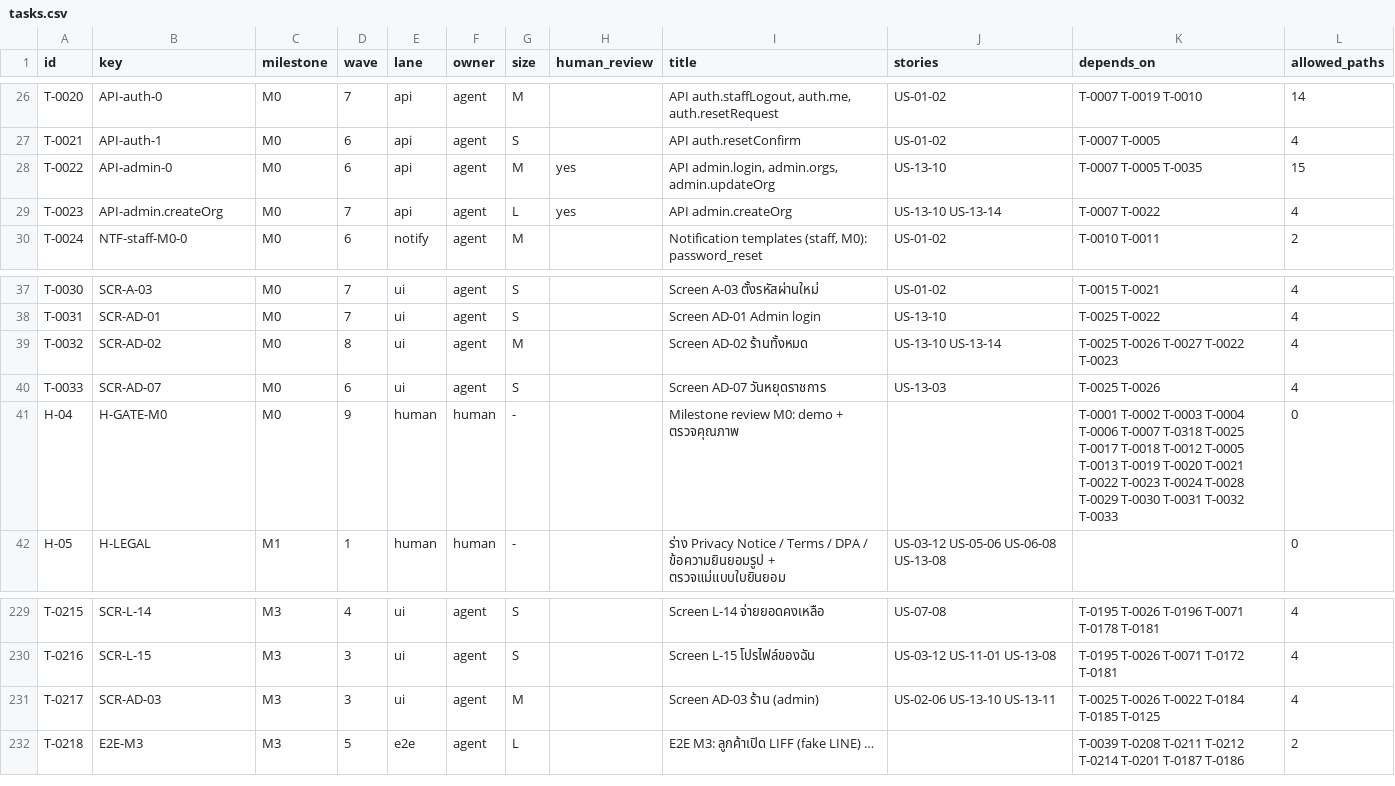
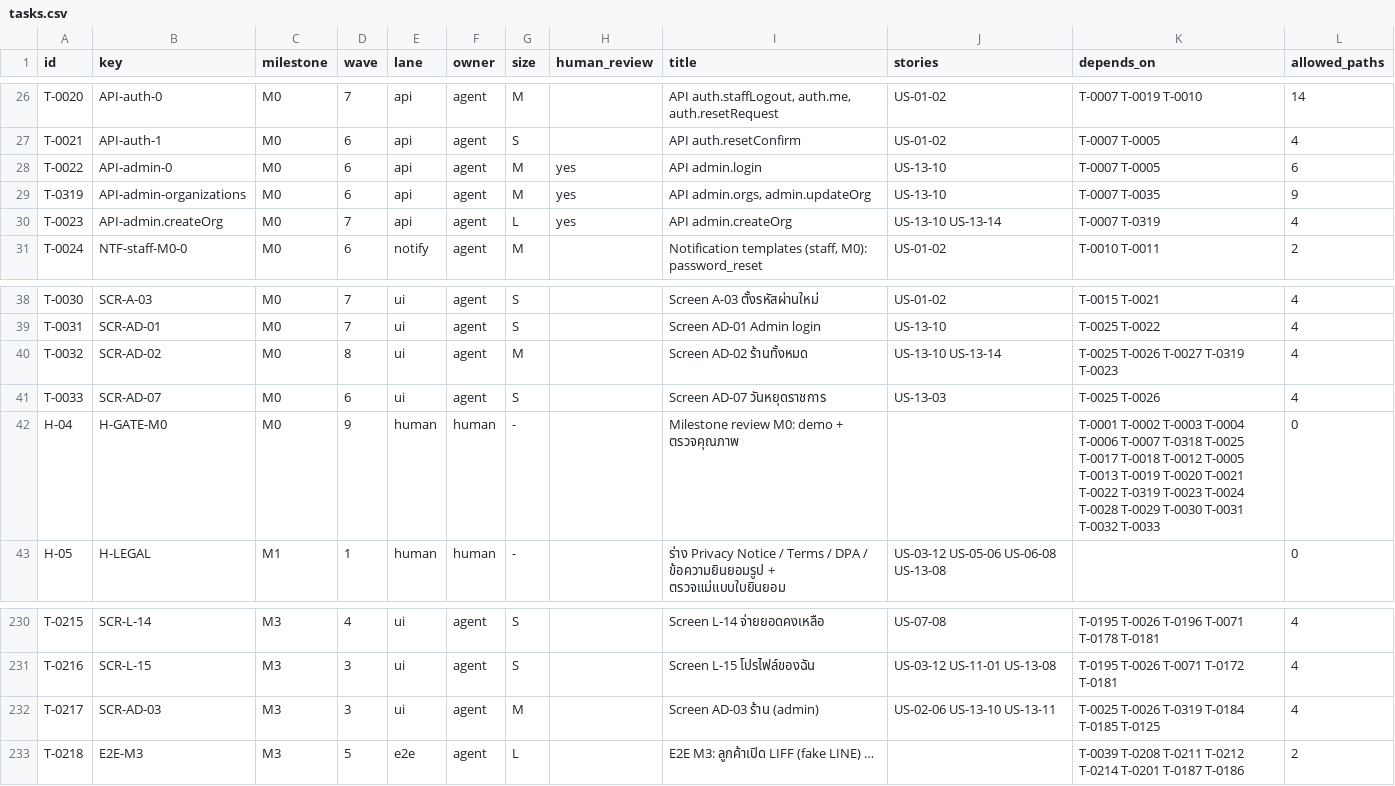
Before and after one commit to WoraphonDev/PetBooking, a CSV file: docs/tasks/tasks.csv, drawn as a sheet; only a part is shown, gaps mark what is left out.

Commit message:
spec-change: split T-0022 admin endpoints after Q-0018 approval

```diff
--- a/docs/tasks/tasks.csv
+++ b/docs/tasks/tasks.csv
@@ -27,4 +27,5 @@ T-0020,API-auth-0,M0,7,api,agent,M,,"API auth.staffLogout, auth.me, auth.resetRe
 T-0021,API-auth-1,M0,6,api,agent,S,,API auth.resetConfirm,US-01-02,T-0007 T-0005,4
-T-0022,API-admin-0,M0,6,api,agent,M,yes,"API admin.login, admin.orgs, admin.updateOrg",US-13-10,T-0007 T-0005 T-0035,15
-T-0023,API-admin.createOrg,M0,7,api,agent,L,yes,API admin.createOrg,US-13-10 US-13-14,T-0007 T-0022,4
+T-0022,API-admin-0,M0,6,api,agent,M,yes,API admin.login,US-13-10,T-0007 T-0005,6
+T-0319,API-admin-organizations,M0,6,api,agent,M,yes,"API admin.orgs, admin.updateOrg",US-13-10,T-0007 T-0035,9
+T-0023,API-admin.createOrg,M0,7,api,agent,L,yes,API admin.createOrg,US-13-10 US-13-14,T-0007 T-0319,4
 T-0024,NTF-staff-M0-0,M0,6,notify,agent,M,,"Notification templates (staff, M0): password_reset",US-01-02,T-0010 T-0011,2
@@ -38,5 +39,5 @@ T-0030,SCR-A-03,M0,7,ui,agent,S,,Screen A-03 ตั้งรหัสผ่า
 T-0031,SCR-AD-01,M0,7,ui,agent,S,,Screen AD-01 Admin login,US-13-10,T-0025 T-0022,4
-T-0032,SCR-AD-02,M0,8,ui,agent,M,,Screen AD-02 ร้านทั้งหมด,US-13-10 US-13-14,T-0025 T-0026 T-0027 T-0022 T-0023,4
+T-0032,SCR-AD-02,M0,8,ui,agent,M,,Screen AD-02 ร้านทั้งหมด,US-13-10 US-13-14,T-0025 T-0026 T-0027 T-0319 T-0023,4
 T-0033,SCR-AD-07,M0,6,ui,agent,S,,Screen AD-07 วันหยุดราชการ,US-13-03,T-0025 T-0026,4
-H-04,H-GATE-M0,M0,9,human,human,-,,Milestone review M0: demo + ตรวจคุณภาพ,,T-0001 T-0002 T-0003 T-0004 T-0006 T-0007 T-0318 T-0025 T-0017 T-0018 T-0012 T-0005 T-0013 T-0019 T-0020 T-0021 T-0022 T-0023 T-0024 T-0028 T-0029 T-0030 T-0031 T-0032 T-0033,0
+H-04,H-GATE-M0,M0,9,human,human,-,,Milestone review M0: demo + ตรวจคุณภาพ,,T-0001 T-0002 T-0003 T-0004 T-0006 T-0007 T-0318 T-0025 T-0017 T-0018 T-0012 T-0005 T-0013 T-0019 T-0020 T-0021 T-0022 T-0319 T-0023 T-0024 T-0028 T-0029 T-0030 T-0031 T-0032 T-0033,0
 H-05,H-LEGAL,M1,1,human,human,-,,ร่าง Privacy Notice / Terms / DPA / ข้อความยินยอมรูป + ตรวจแม่แบบใบยินยอม,US-03-12 US-05-06 US-06-08 US-13-08,,0
@@ -230,3 +231,3 @@ T-0215,SCR-L-14,M3,4,ui,agent,S,,Screen L-14 จ่ายยอดคงเห
 T-0216,SCR-L-15,M3,3,ui,agent,S,,Screen L-15 โปรไฟล์ของฉัน,US-03-12 US-11-01 US-13-08,T-0195 T-0026 T-0071 T-0172 T-0181,4
-T-0217,SCR-AD-03,M3,3,ui,agent,M,,Screen AD-03 ร้าน (admin),US-02-06 US-13-10 US-13-11,T-0025 T-0026 T-0022 T-0184 T-0185 T-0125,4
+T-0217,SCR-AD-03,M3,3,ui,agent,M,,Screen AD-03 ร้าน (admin),US-02-06 US-13-10 US-13-11,T-0025 T-0026 T-0319 T-0184 T-0185 T-0125,4
 T-0218,E2E-M3,M3,5,e2e,agent,L,,E2E M3: ลูกค้าเปิด LIFF (fake LINE) …,,T-0039 T-0208 T-0211 T-0212 T-0214 T-0201 T-0187 T-0186,2
```
Also changed, not shown: 12 other files.
